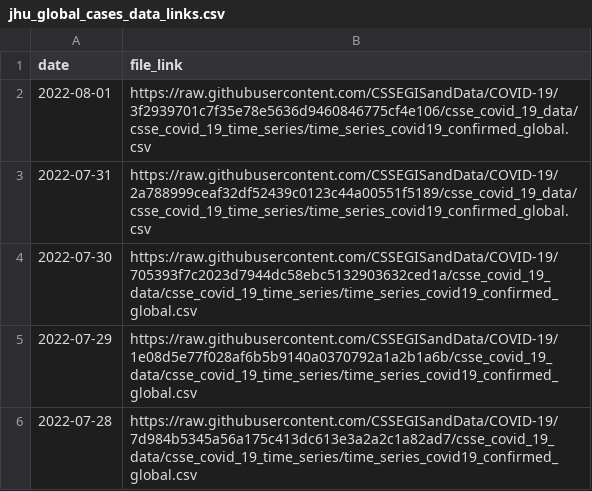
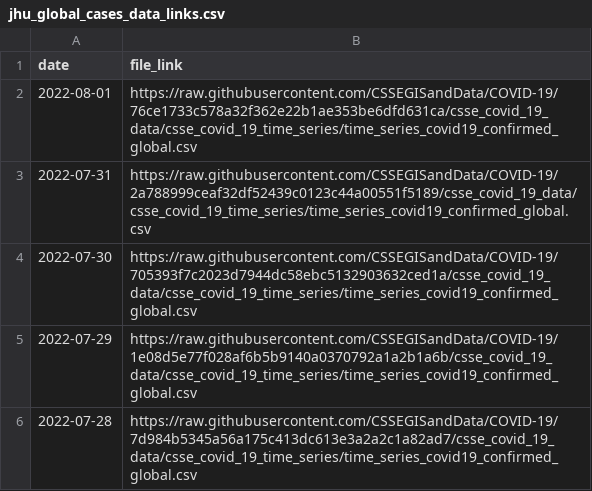
Before and after one commit to reichlab/covidData, a CSV file: data/jhu_global_cases_data_links.csv, drawn as a sheet; only a part is shown.

```diff
--- a/data/jhu_global_cases_data_links.csv
+++ b/data/jhu_global_cases_data_links.csv
@@ -1,3 +1,3 @@
 "date","file_link"
-2022-08-01,"https://raw.githubusercontent.com/CSSEGISandData/COVID-19/3f2939701c7f35e78e5636d9460846775cf4e106/csse_covid_19_data/csse_covid_19_time_series/time_series_covid19_confirmed_global.csv"
+2022-08-01,"https://raw.githubusercontent.com/CSSEGISandData/COVID-19/76ce1733c578a32f362e22b1ae353be6dfd631ca/csse_covid_19_data/csse_covid_19_time_series/time_series_covid19_confirmed_global.csv"
 2022-07-31,"https://raw.githubusercontent.com/CSSEGISandData/COVID-19/2a788999ceaf32df52439c0123c44a00551f5189/csse_covid_19_data/csse_covid_19_time_series/time_series_covid19_confirmed_global.csv"
```
Also changed, not shown: data/jhu_global_deaths_data_links.csv, data/jhu_us_cases_data_links.csv, 1 other file.
